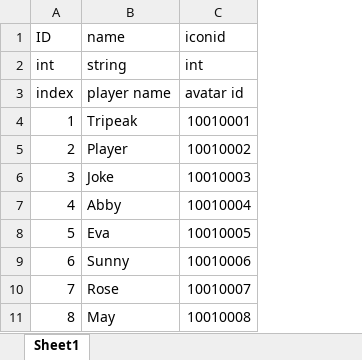
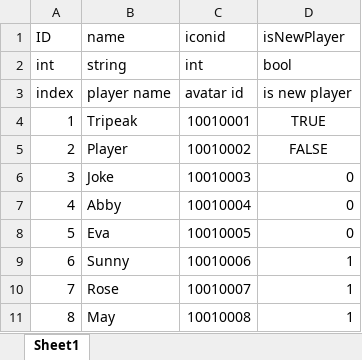
Before and after one commit to hellomercury/SQLite3Helper, an Excel workbook: Assets/Demo/Excel/PlayerInfo.xlsx, sheet Sheet1, drawn as a sheet; values as stored, in another font and other column widths than the file's, no borders; the diff names each change by its address in the sheet, - before the commit and + after, or states it on an @@ line.

```diff
--- a/Assets/Demo/Excel/PlayerInfo.xlsx (sheet Sheet1)
+++ b/Assets/Demo/Excel/PlayerInfo.xlsx (sheet Sheet1)
+column D (isNewPlayer), rows 2-11: bool | is new player | TRUE | FALSE | 0 | 0 | 0 | 1 | 1 | 1
```
Also changed, not shown: 39 other files.
